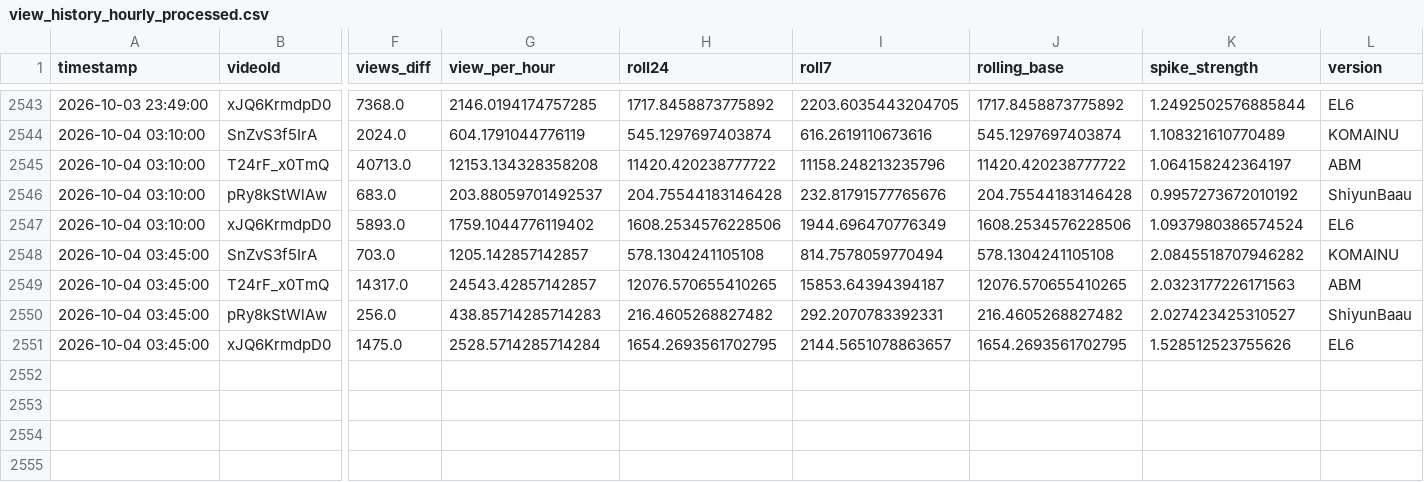
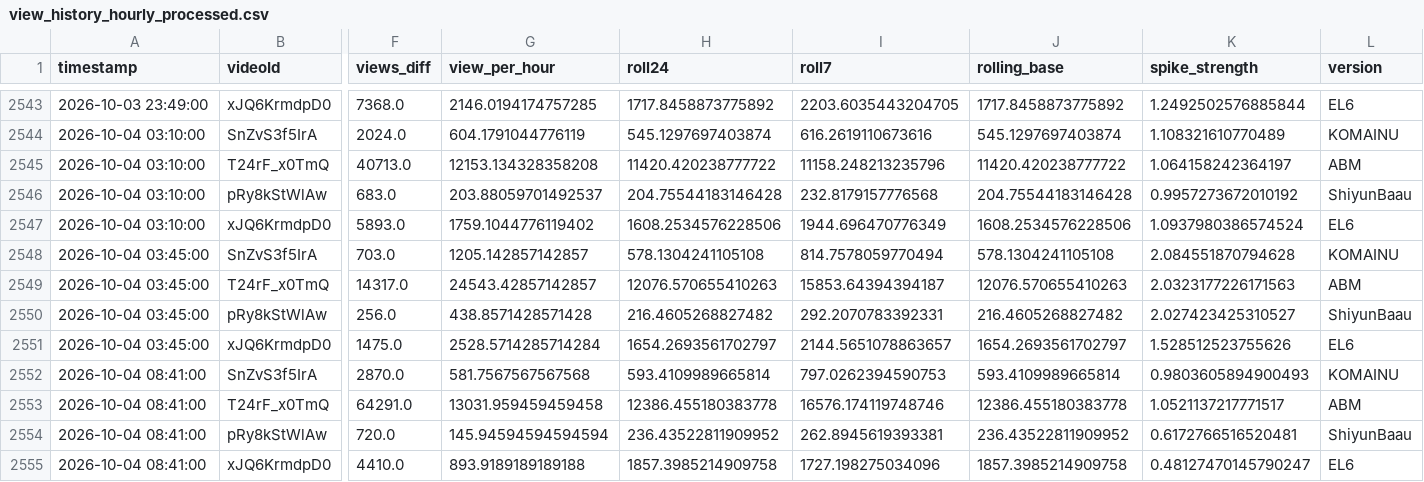
Before and after one commit to shimoharai-blip/youtube-view-fetch, a CSV file: view_history_hourly_processed.csv, drawn as a sheet; only a part is shown, gaps mark what is left out; rows hold the shown columns only; the diff names each change by its address in the sheet, - before the commit and + after, or states it on an @@ line.

```diff
--- a/view_history_hourly_processed.csv
+++ b/view_history_hourly_processed.csv
-I2546 (roll7): 232.81791577765676
+I2546 (roll7): 232.8179157776568
-K2548 (spike_strength): 2.0845518707946282
+K2548 (spike_strength): 2.084551870794628
-H2549 (roll24): 12076.570655410265
+H2549 (roll24): 12076.570655410263
-J2549 (rolling_base): 12076.570655410265
+J2549 (rolling_base): 12076.570655410263
-G2550 (view_per_hour): 438.85714285714283
+G2550 (view_per_hour): 438.8571428571428
-H2551 (roll24): 1654.2693561702795
+H2551 (roll24): 1654.2693561702797
-J2551 (rolling_base): 1654.2693561702795
+J2551 (rolling_base): 1654.2693561702797
+row 2552: 2026-10-04 08:41:00 | SnZvS3f5IrA | 2870.0 | 581.7567567567568 | 593.4109989665814 | 797.0262394590753 | 593.4109989665814 | 0.9803605894900493 | KOMAINU
+row 2553: 2026-10-04 08:41:00 | T24rF_x0TmQ | 64291.0 | 13031.959459459458 | 12386.455180383778 | 16576.174119748746 | 12386.455180383778 | 1.0521137217771517 | ABM
+row 2554: 2026-10-04 08:41:00 | pRy8kStWlAw | 720.0 | 145.94594594594594 | 236.43522811909952 | 262.8945619393381 | 236.43522811909952 | 0.6172766516520481 | ShiyunBaau
+row 2555: 2026-10-04 08:41:00 | xJQ6KrmdpD0 | 4410.0 | 893.9189189189188 | 1857.3985214909758 | 1727.198275034096 | 1857.3985214909758 | 0.48127470145790247 | EL6
```
Also changed, not shown: data/processed/2026-10.csv, 5 other files.
